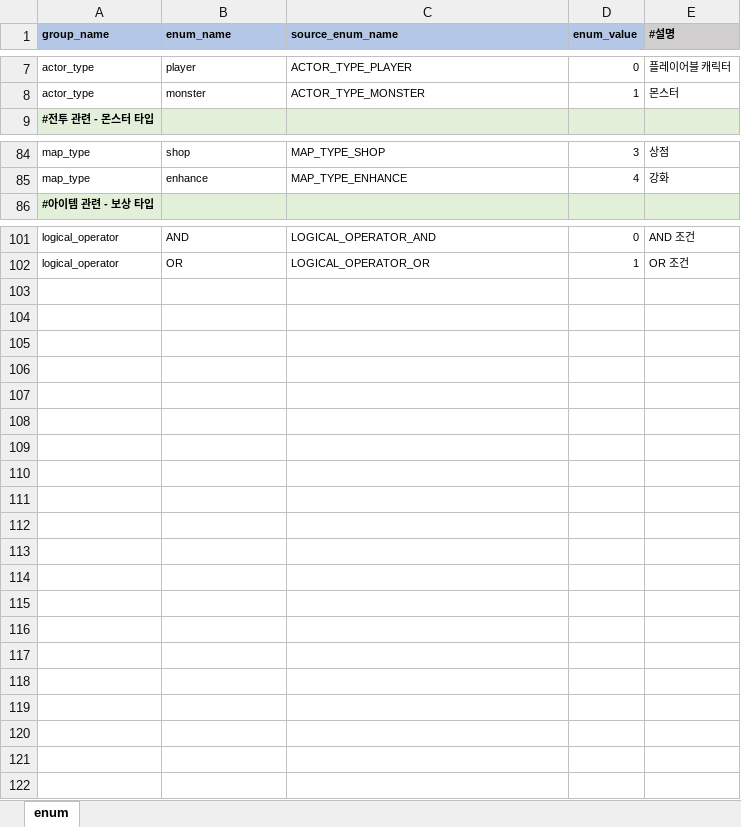
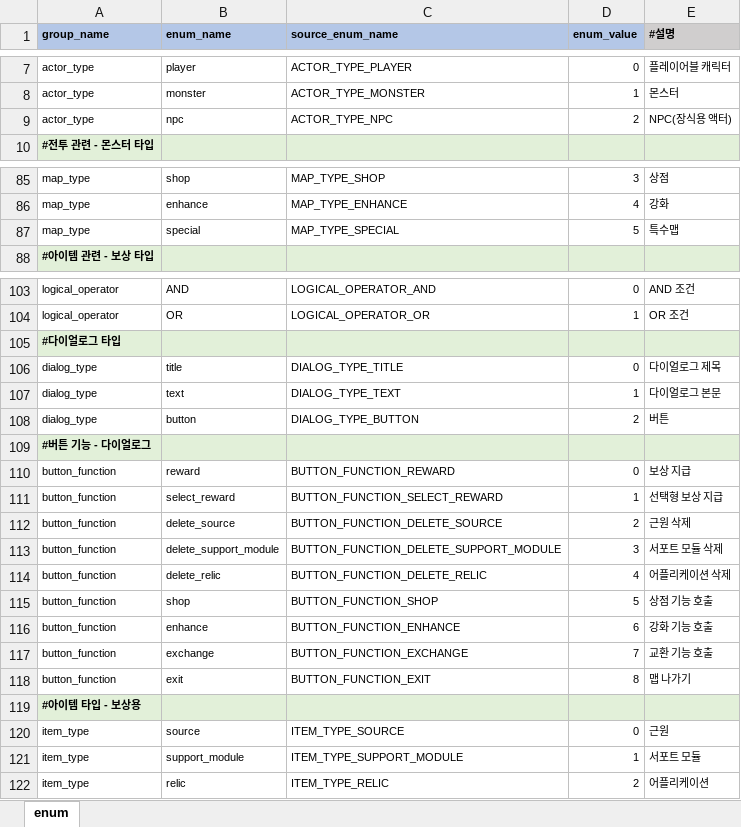
Before and after one commit to YerimYerim/Go.D.Taekwon, an Excel workbook: GameData/Excel/enum.xlsx, sheet enum, drawn as a sheet; only a part is shown, gaps mark what is left out; values as stored, in another font and other column widths than the file's, no borders; the diff names each change by its address in the sheet, - before the commit and + after, or states it on an @@ line.

```diff
--- a/GameData/Excel/enum.xlsx (sheet enum)
+++ b/GameData/Excel/enum.xlsx (sheet enum)
+row 9: actor_type | npc | ACTOR_TYPE_NPC | 2 | NPC(장식용 액터)
+row 87: map_type | special | MAP_TYPE_SPECIAL | 5 | 특수맵
+row 105: #다이얼로그 타입
+row 106: dialog_type | title | DIALOG_TYPE_TITLE | 0 | 다이얼로그 제목
+row 107: dialog_type | text | DIALOG_TYPE_TEXT | 1 | 다이얼로그 본문
+row 108: dialog_type | button | DIALOG_TYPE_BUTTON | 2 | 버튼
+row 109: #버튼 기능 - 다이얼로그
+row 110: button_function | reward | BUTTON_FUNCTION_REWARD | 0 | 보상 지급
+row 111: button_function | select_reward | BUTTON_FUNCTION_SELECT_REWARD | 1 | 선택형 보상 지급
+row 112: button_function | delete_source | BUTTON_FUNCTION_DELETE_SOURCE | 2 | 근원 삭제
+row 113: button_function | delete_support_module | BUTTON_FUNCTION_DELETE_SUPPORT_MODULE | 3 | 서포트 모듈 삭제
+row 114: button_function | delete_relic | BUTTON_FUNCTION_DELETE_RELIC | 4 | 어플리케이션 삭제
+row 115: button_function | shop | BUTTON_FUNCTION_SHOP | 5 | 상점 기능 호출
+row 116: button_function | enhance | BUTTON_FUNCTION_ENHANCE | 6 | 강화 기능 호출
+row 117: button_function | exchange | BUTTON_FUNCTION_EXCHANGE | 7 | 교환 기능 호출
+row 118: button_function | exit | BUTTON_FUNCTION_EXIT | 8 | 맵 나가기
+row 119: #아이템 타입 - 보상용
+row 120: item_type | source | ITEM_TYPE_SOURCE | 0 | 근원
+row 121: item_type | support_module | ITEM_TYPE_SUPPORT_MODULE | 1 | 서포트 모듈
+row 122: item_type | relic | ITEM_TYPE_RELIC | 2 | 어플리케이션
```
Also changed, not shown: formulas that keep their value, GameData/Excel/actor.xlsx, GameData/Excel/content_chapter.xlsx, 9 other files.
